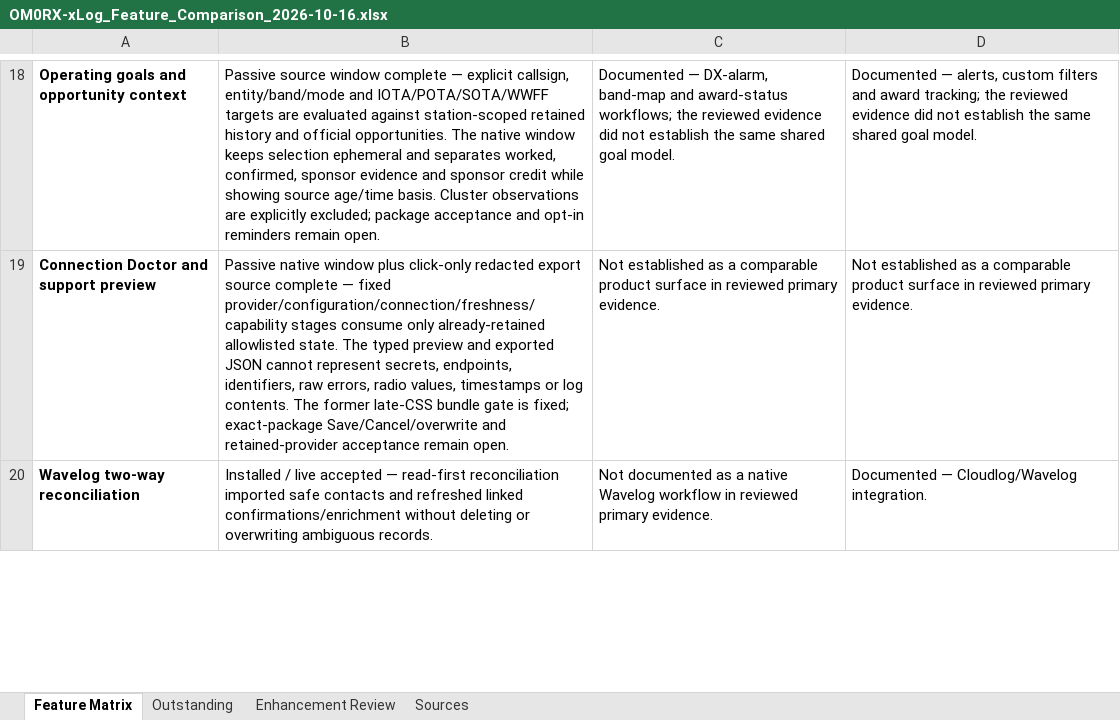
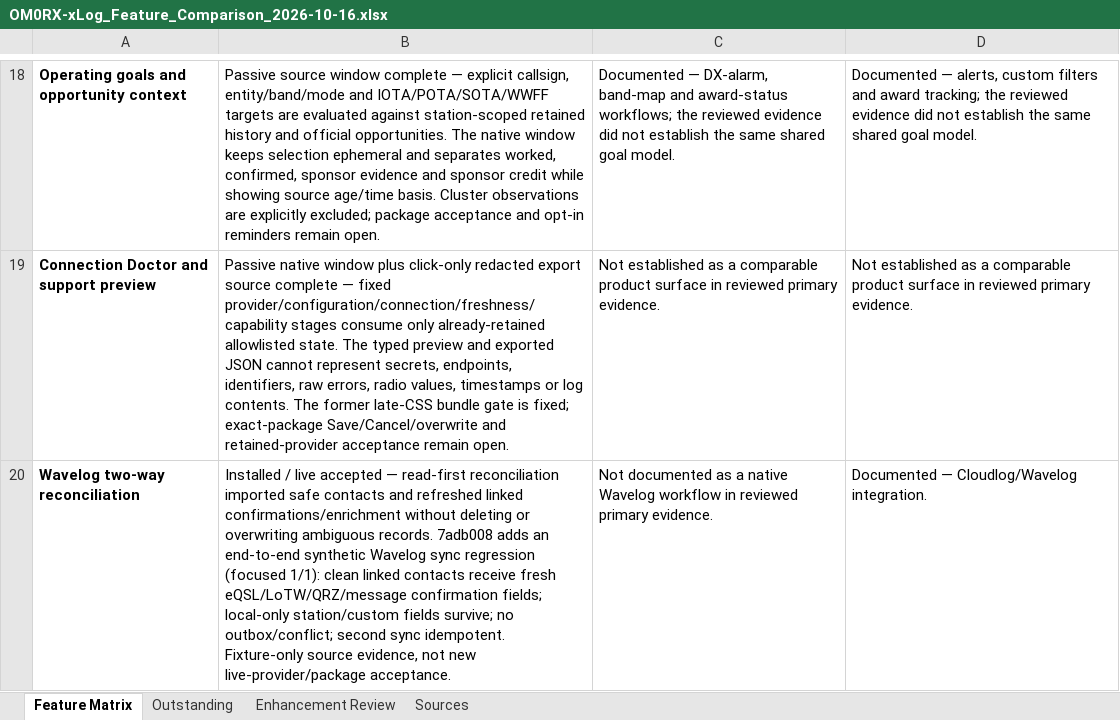
Before and after one commit to oliverbross/OM0RX-xLog, an Excel workbook: outputs/feature-matrix-2026-10-16/OM0RX-xLog_Feature_Comparison_2026-10-16.xlsx, sheet Feature Matrix, drawn as a sheet; only a part is shown, gaps mark what is left out; values as stored, in another font and other column widths than the file's, no borders; conditional formats and table styles not drawn; the diff covers the shown part only; the diff names each change by its address in the sheet, - before the commit and + after, or states it on an @@ line.

Commit message:
Update implementation evidence through AGC mode

```diff
--- a/outputs/feature-matrix-2026-10-16/OM0RX-xLog_Feature_Comparison_2026-10-16.xlsx (sheet Feature Matrix)
+++ b/outputs/feature-matrix-2026-10-16/OM0RX-xLog_Feature_Comparison_2026-10-16.xlsx (sheet Feature Matrix)
-B20: …ambiguous records.
+B20: …ambiguous records. 7adb008 adds an end-to-end synthetic Wavelog sync regression (focused 1/1): clean linked contacts receive fresh eQSL/LoTW/QRZ/message confirmation fields; local-only station/custom fields survive; no outbox/conflict; second sync idempotent. Fixture-only source evidence, not new live-provider/package acceptance.
```
Also changed, not shown: 3 edited cells elsewhere in this sheet, sheet Sources, sheet Enhancement Review, sheet Outstanding, 5 other files.
